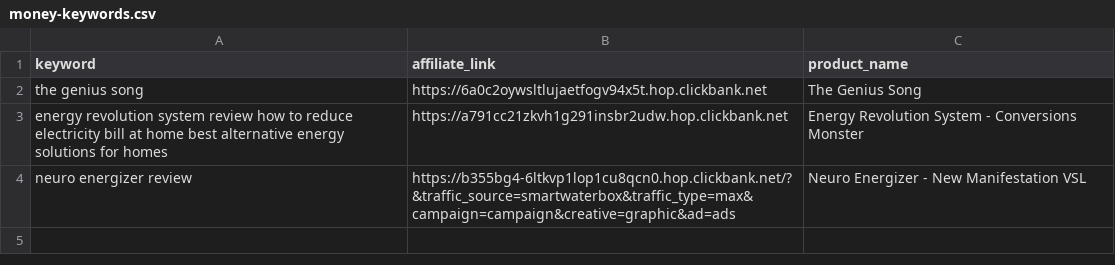
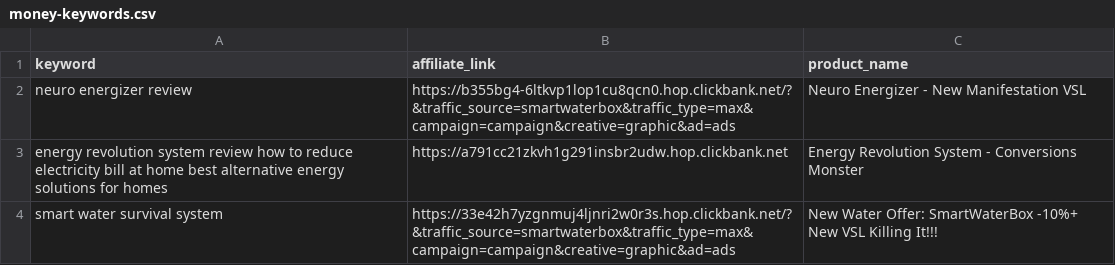
Before and after one commit to startknowledge/ultra-static-seo-engine, a CSV file: money-keywords.csv, drawn as a sheet.

Commit message:
🚀 update [skip ci]

```diff
--- a/money-keywords.csv
+++ b/money-keywords.csv
@@ -1,4 +1,4 @@
 keyword,affiliate_link,product_name
-the genius song,https://6a0c2oywsltlujaetfogv94x5t.hop.clickbank.net,The Genius Song
+neuro energizer review,https://b355bg4-6ltkvp1lop1cu8qcn0.hop.clickbank.net/?&traffic_source=smartwaterbox&traffic_type=max&campaign=campaign&creative=graphic&ad=ads,Neuro Energizer - New Manifestation VSL
 energy revolution system review  how to reduce electricity bill at home  best alternative energy solutions for homes,https://a791cc21zkvh1g291insbr2udw.hop.clickbank.net,Energy Revolution System - Conversions Monster
-neuro energizer review,https://b355bg4-6ltkvp1lop1cu8qcn0.hop.clickbank.net/?&traffic_source=smartwaterbox&traffic_type=max&campaign=campaign&creative=graphic&ad=ads,Neuro Energizer - New Manifestation VSL
+smart water survival system,https://33e42h7yzgnmuj4ljnri2w0r3s.hop.clickbank.net/?&traffic_source=smartwaterbox&traffic_type=max&campaign=campaign&creative=graphic&ad=ads,New Water Offer: SmartWaterBox -10%+ New VSL Killing It!!!
```
